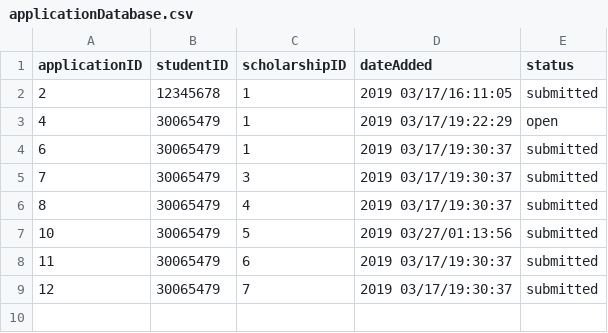
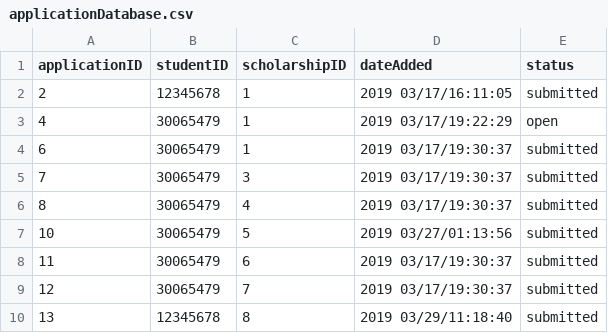
Before and after one commit to mariellanalepa/Scholarship-System, a CSV file: res/applicationDatabase.csv, drawn as a sheet.

```diff
--- a/res/applicationDatabase.csv
+++ b/res/applicationDatabase.csv
@@ -9 +9,2 @@ applicationID,studentID,scholarshipID,dateAdded,status
 12,30065479,7,2019 03/17/19:30:37,submitted
+13,12345678,8,2019 03/29/11:18:40,submitted
```
Also changed, not shown: 3 other files.
